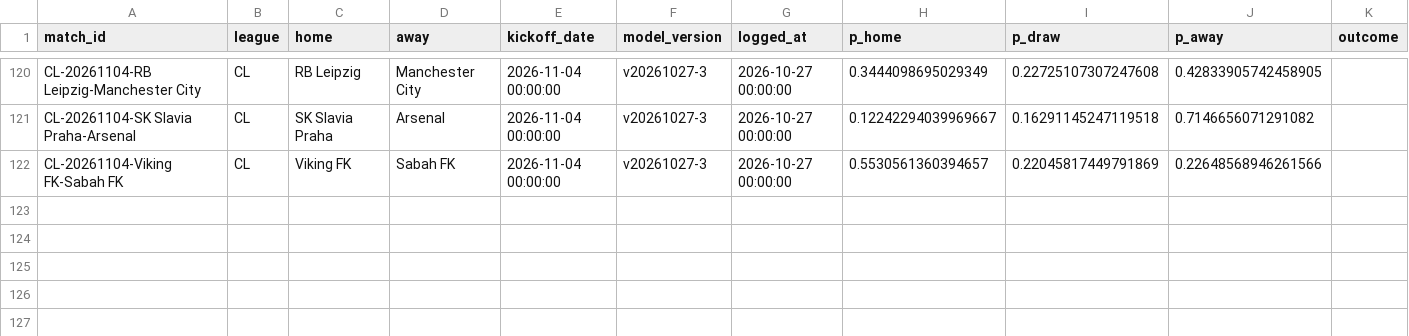
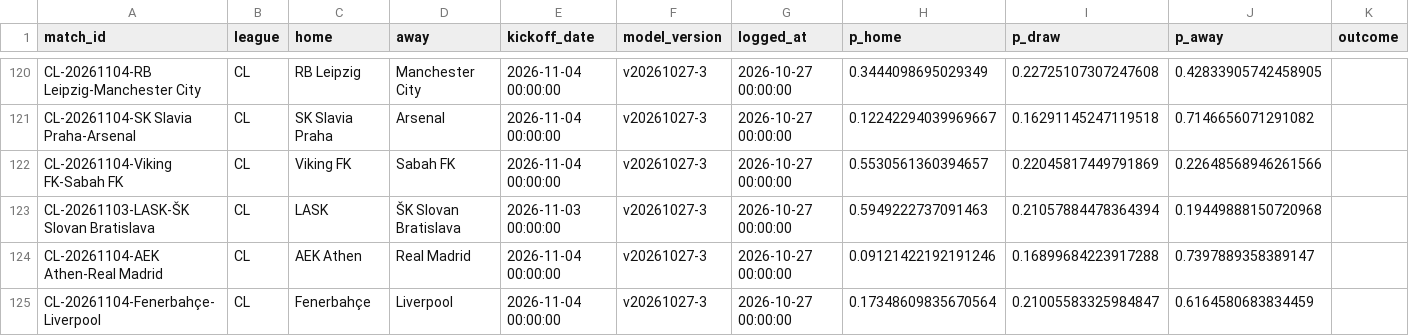
Before and after one commit to Fifiora/football-predictor, a CSV file: data/prediction_log.csv, drawn as a sheet; only a part is shown, gaps mark what is left out.

```diff
--- a/data/prediction_log.csv
+++ b/data/prediction_log.csv
@@ -122 +122,4 @@ CL-20261104-SK Slavia Praha-Arsenal,CL,SK Slavia Praha,Arsenal,2026-11-04 00:00:
 CL-20261104-Viking FK-Sabah FK,CL,Viking FK,Sabah FK,2026-11-04 00:00:00,v20261027-3,2026-10-27 00:00:00,0.5530561360394657,0.22045817449791869,0.22648568946261566,
+CL-20261103-LASK-ŠK Slovan Bratislava,CL,LASK,ŠK Slovan Bratislava,2026-11-03 00:00:00,v20261027-3,2026-10-27 00:00:00,0.5949222737091463,0.21057884478364394,0.19449888150720968,
+CL-20261104-AEK Athen-Real Madrid,CL,AEK Athen,Real Madrid,2026-11-04 00:00:00,v20261027-3,2026-10-27 00:00:00,0.09121422192191246,0.16899684223917288,0.7397889358389147,
+CL-20261104-Fenerbahçe-Liverpool,CL,Fenerbahçe,Liverpool,2026-11-04 00:00:00,v20261027-3,2026-10-27 00:00:00,0.17348609835670564,0.21005583325984847,0.6164580683834459,
```
Also changed, not shown: data/european_results.csv.
